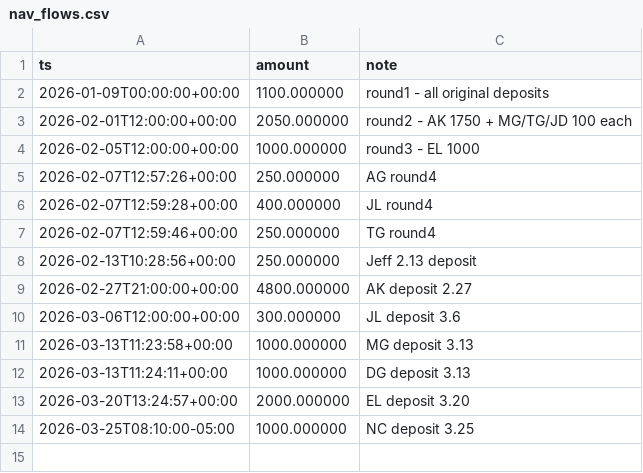
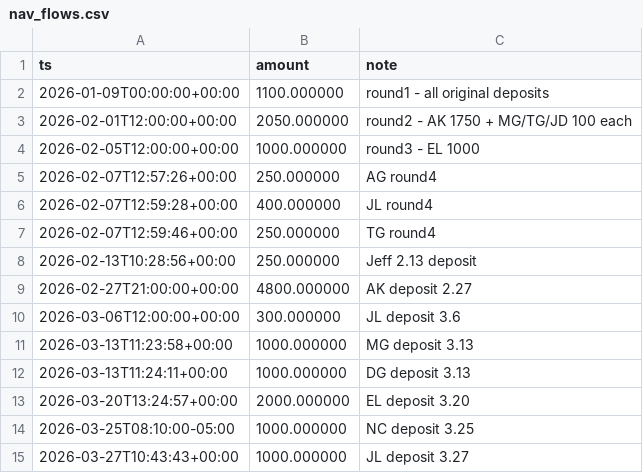
Before and after one commit to pythonjeff/lox, a CSV file: data/nav_flows.csv, drawn as a sheet; the diff names each change by its address in the sheet, - before the commit and + after, or states it on an @@ line.

```diff
--- a/data/nav_flows.csv
+++ b/data/nav_flows.csv
+row 15: 2026-03-27T10:43:43+00:00 | 1000.000000 | JL deposit 3.27
```
Also changed, not shown: data/nav_investor_flows.csv, data/nav_sheet.csv.
